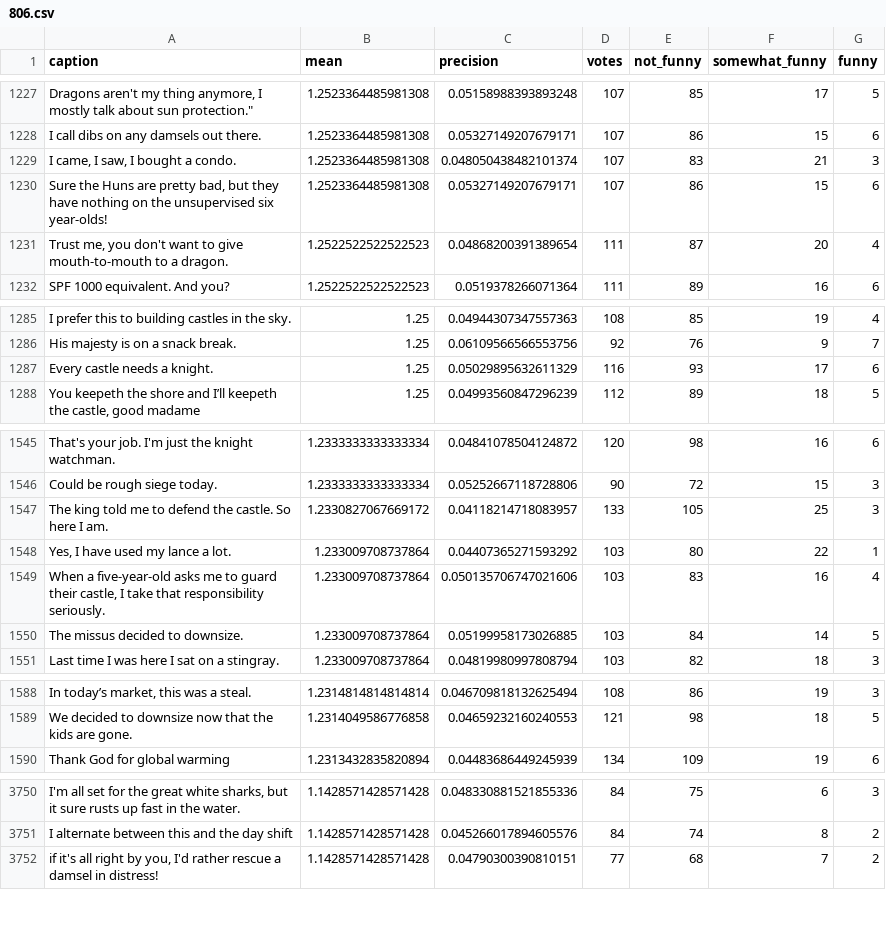
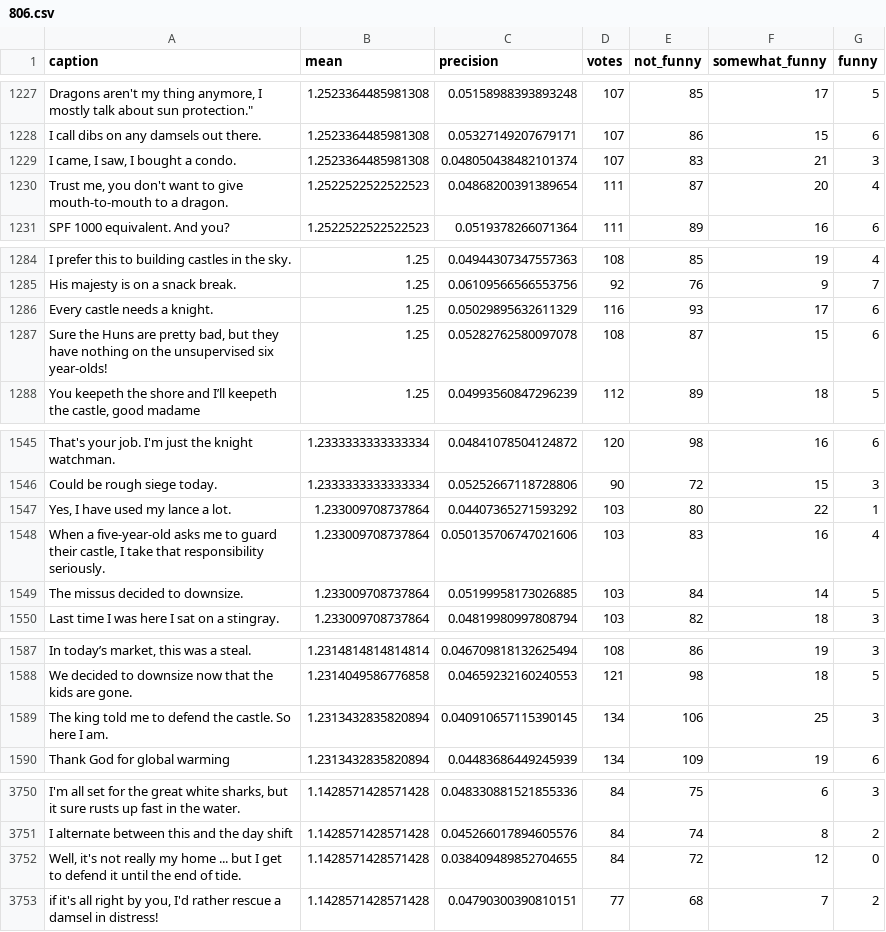
Before and after one commit to nextml/caption-contest-data, a CSV file: summaries/806.csv, drawn as a sheet; only a part is shown, gaps mark what is left out; removed rows and columns are numbered as before the commit, all else as after; the diff covers the shown part only; the diff names each change by its address in the sheet, - before the commit and + after, or states it on an @@ line.

```diff
--- a/summaries/806.csv
+++ b/summaries/806.csv
-row 1230: Sure the Huns are pretty bad, but they have nothing on the unsupervised six year-olds! | 1.2523364485981308 | 0.05327149207679171 | 107 | 86 | 15 | 6
+row 1287: Sure the Huns are pretty bad, but they have nothing on the unsupervised six year-olds! | 1.25 | 0.05282762580097078 | 108 | 87 | 15 | 6
-row 1547: The king told me to defend the castle. So here I am. | 1.2330827067669172 | 0.04118214718083957 | 133 | 105 | 25 | 3
+row 1589: The king told me to defend the castle. So here I am. | 1.2313432835820894 | 0.040910657115390145 | 134 | 106 | 25 | 3
+row 3752: Well, it's not really my home ... but I get to defend it until the end of tide. | 1.1428571428571428 | 0.038409489852704655 | 84 | 72 | 12 | 0
```
Also changed, not shown: 1 removed row elsewhere in this file, summaries/807.csv, 2 other files.
